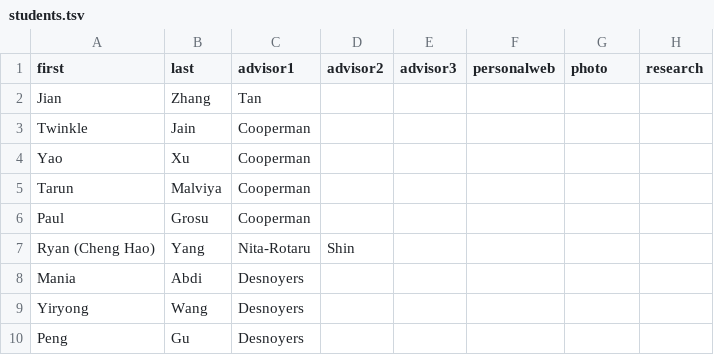
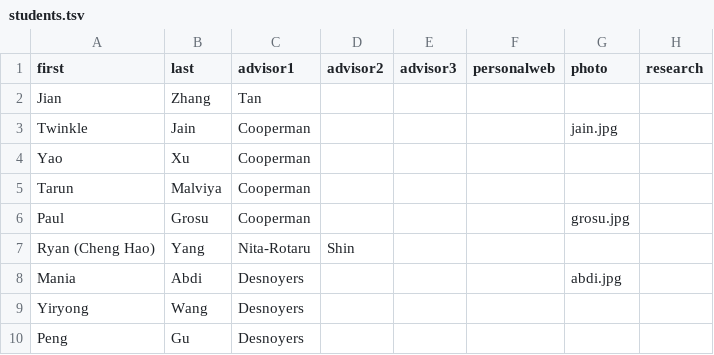
Before and after one commit to neu-srg/neu-srg.github.io, a TSV file: _data/students.tsv, drawn as a sheet; the diff names each change by its address in the sheet, - before the commit and + after, or states it on an @@ line.

Commit message:
student photos added; minor style changes; minor README changes.

```diff
--- a/_data/students.tsv
+++ b/_data/students.tsv
-G3 (photo): (empty)
+G3 (photo): jain.jpg
-G6 (photo): (empty)
+G6 (photo): grosu.jpg
-G8 (photo): (empty)
+G8 (photo): abdi.jpg
```
Also changed, not shown: 7 other files.
